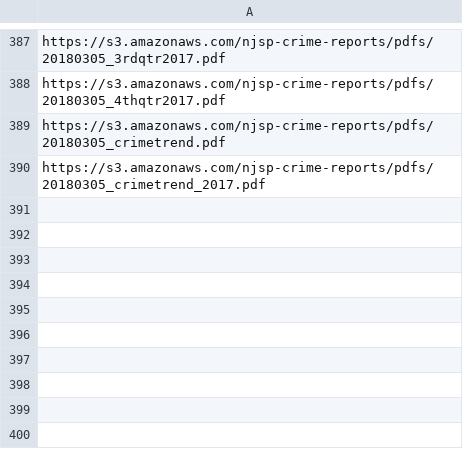
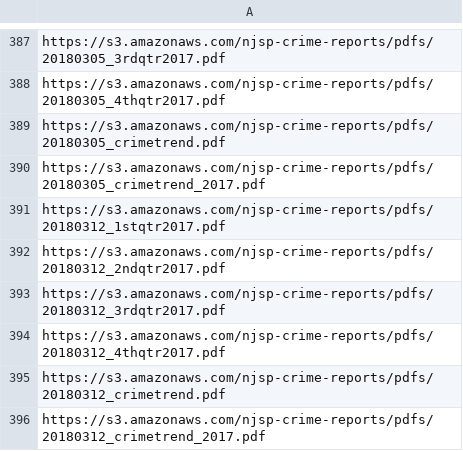
Before and after one commit to HackJersey/hackjersey.com, a CSV file: data/pdfs/crime_reports.csv, drawn as a sheet; only a part is shown, gaps mark what is left out; the diff names each change by its address in the sheet, - before the commit and + after, or states it on an @@ line.

Commit message:
march 12 update

```diff
--- a/data/pdfs/crime_reports.csv
+++ b/data/pdfs/crime_reports.csv
+row 391: https://s3.amazonaws.com/njsp-crime-reports/pdfs/20180312_1stqtr2017.pdf
+row 392: https://s3.amazonaws.com/njsp-crime-reports/pdfs/20180312_2ndqtr2017.pdf
+row 393: https://s3.amazonaws.com/njsp-crime-reports/pdfs/20180312_3rdqtr2017.pdf
+row 394: https://s3.amazonaws.com/njsp-crime-reports/pdfs/20180312_4thqtr2017.pdf
+row 395: https://s3.amazonaws.com/njsp-crime-reports/pdfs/20180312_crimetrend.pdf
+row 396: https://s3.amazonaws.com/njsp-crime-reports/pdfs/20180312_crimetrend_2017.pdf
```
